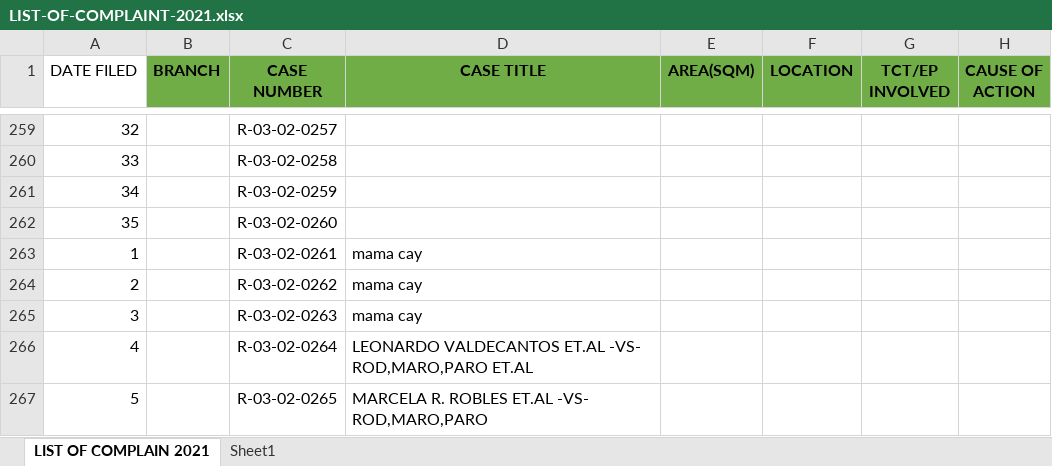
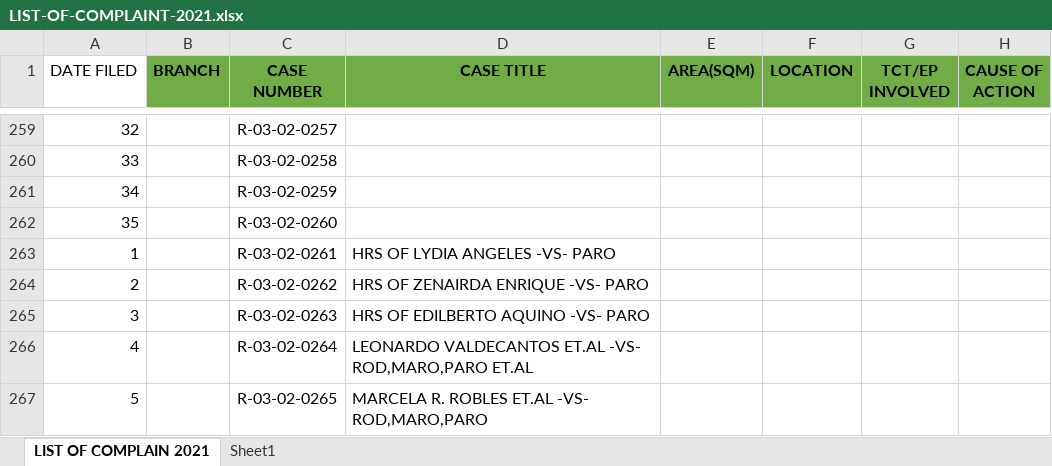
Before and after one commit to jltdev15/List-of-Complaints, an Excel workbook: LIST-OF-COMPLAINT-2021.xlsx, sheet LIST OF COMPLAIN 2021, drawn as a sheet; only a part is shown, gaps mark what is left out; values as stored, in another font and other column widths than the file's, no borders; the diff names each change by its address in the sheet, - before the commit and + after, or states it on an @@ line.

Commit message:
Update LIST-OF-COMPLAINT-2021.xlsx

```diff
--- a/LIST-OF-COMPLAINT-2021.xlsx (sheet LIST OF COMPLAIN 2021)
+++ b/LIST-OF-COMPLAINT-2021.xlsx (sheet LIST OF COMPLAIN 2021)
-D263 (CASE TITLE): mama cay
+D263 (CASE TITLE): HRS OF LYDIA ANGELES -VS- PARO
-D264 (CASE TITLE): mama cay
+D264 (CASE TITLE): HRS OF ZENAIRDA ENRIQUE -VS- PARO
-D265 (CASE TITLE): mama cay
+D265 (CASE TITLE): HRS OF EDILBERTO AQUINO -VS- PARO
```
